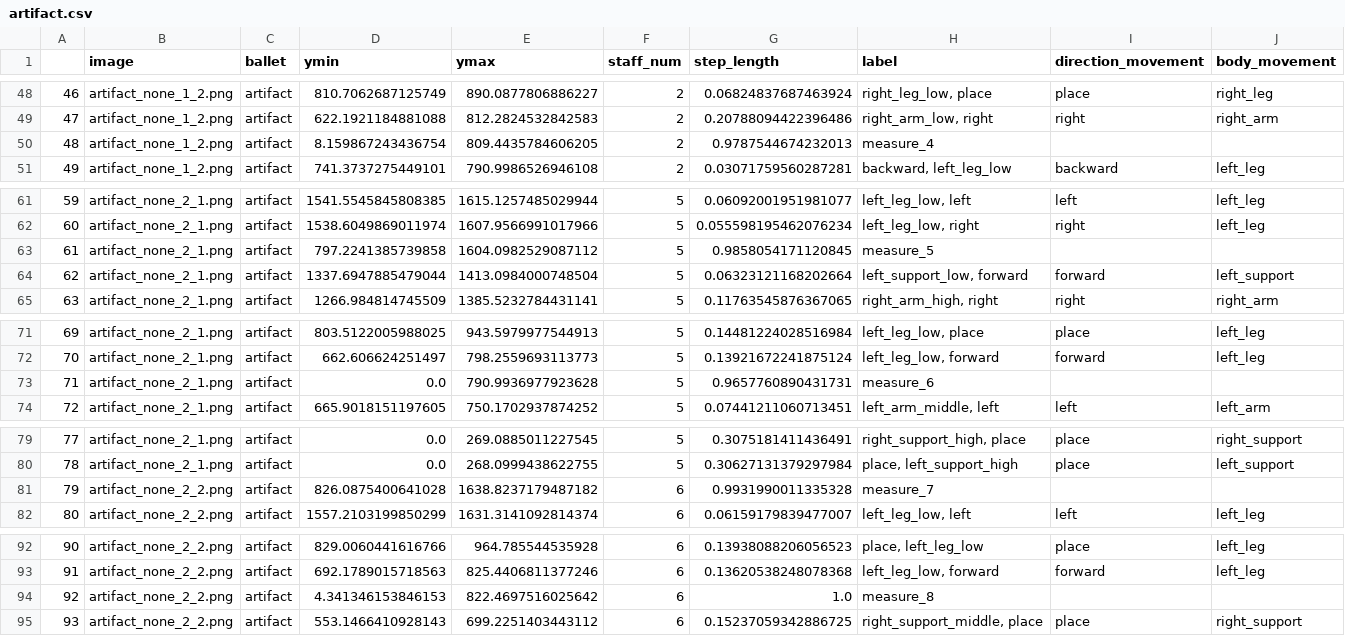
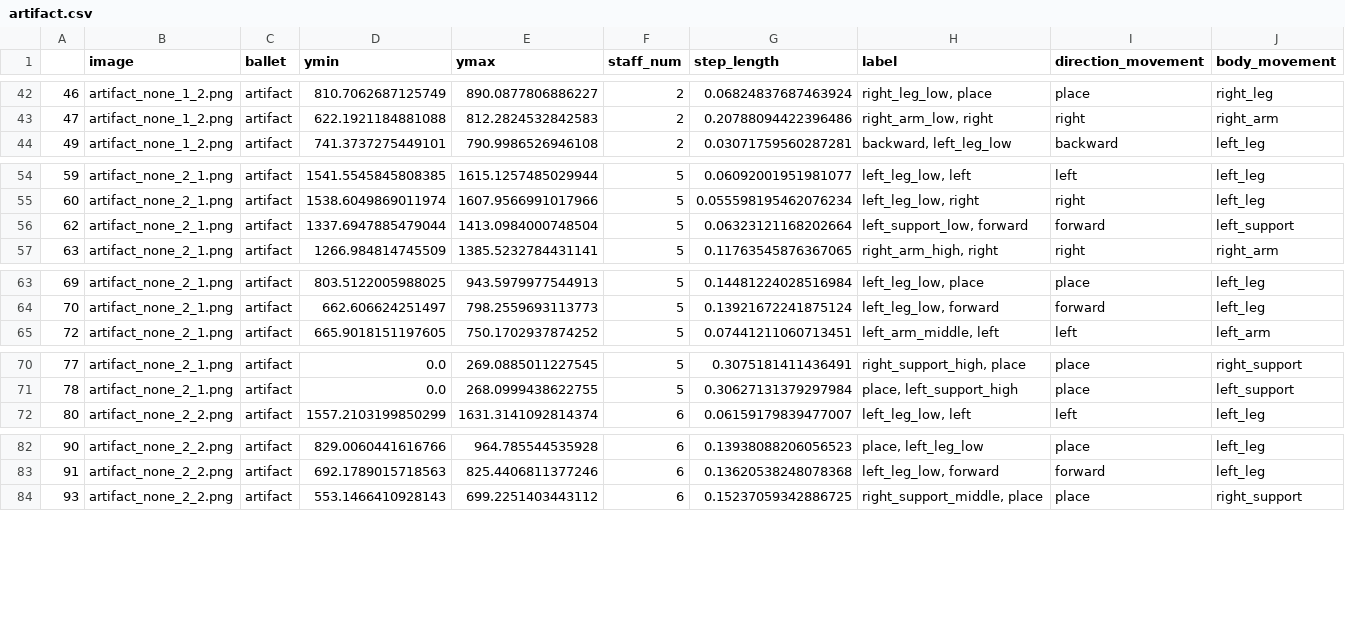
Before and after one commit to laurasher/labanotation, a CSV file: bbox_output/artifact.csv, drawn as a sheet; only a part is shown, gaps mark what is left out; rows hold the shown columns only; the diff covers the shown part only; the diff names each change by its address in the sheet, - before the commit and + after, or states it on an @@ line.

```diff
--- a/bbox_output/artifact.csv
+++ b/bbox_output/artifact.csv
-row 50: 48 | artifact_none_1_2.png | artifact | 8.159867243436754 | 809.4435784606205 | 2 | 0.9787544674232013 | measure_4
-row 63: 61 | artifact_none_2_1.png | artifact | 797.2241385739858 | 1604.0982529087112 | 5 | 0.9858054171120845 | measure_5
-row 73: 71 | artifact_none_2_1.png | artifact | 0.0 | 790.9936977923628 | 5 | 0.9657760890431731 | measure_6
-row 81: 79 | artifact_none_2_2.png | artifact | 826.0875400641028 | 1638.8237179487182 | 6 | 0.9931990011335328 | measure_7
-row 94: 92 | artifact_none_2_2.png | artifact | 4.341346153846153 | 822.4697516025642 | 6 | 1.0 | measure_8
```
Also changed, not shown: 6 removed rows elsewhere in this file, bbox_output/coppelia_dawn.csv, bbox_output/raymonda.csv, 50 other files.
